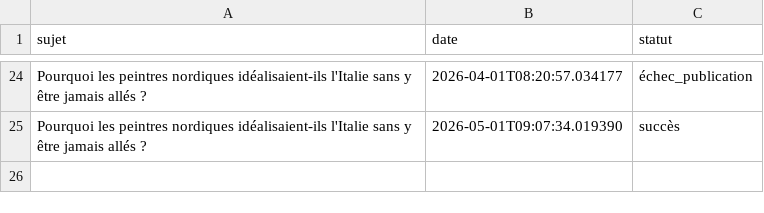
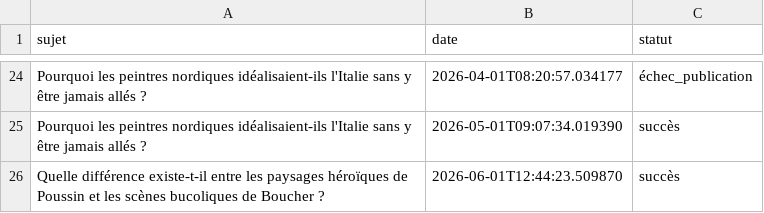
Before and after one commit to Metalosmose21/Nature-6-, a CSV file: sujets_traites.csv, drawn as a sheet; only a part is shown, gaps mark what is left out.

```diff
--- a/sujets_traites.csv
+++ b/sujets_traites.csv
@@ -25 +25,2 @@ Pourquoi les peintres nordiques idéalisaient-ils l'Italie sans y être jamais a
 Pourquoi les peintres nordiques idéalisaient-ils l'Italie sans y être jamais allés ?,2026-05-01T09:07:34.019390,succès
+Quelle différence existe-t-il entre les paysages héroïques de Poussin et les scènes bucoliques de Boucher ?,2026-06-01T12:44:23.509870,succès
```
Also changed, not shown: sujets.csv.
